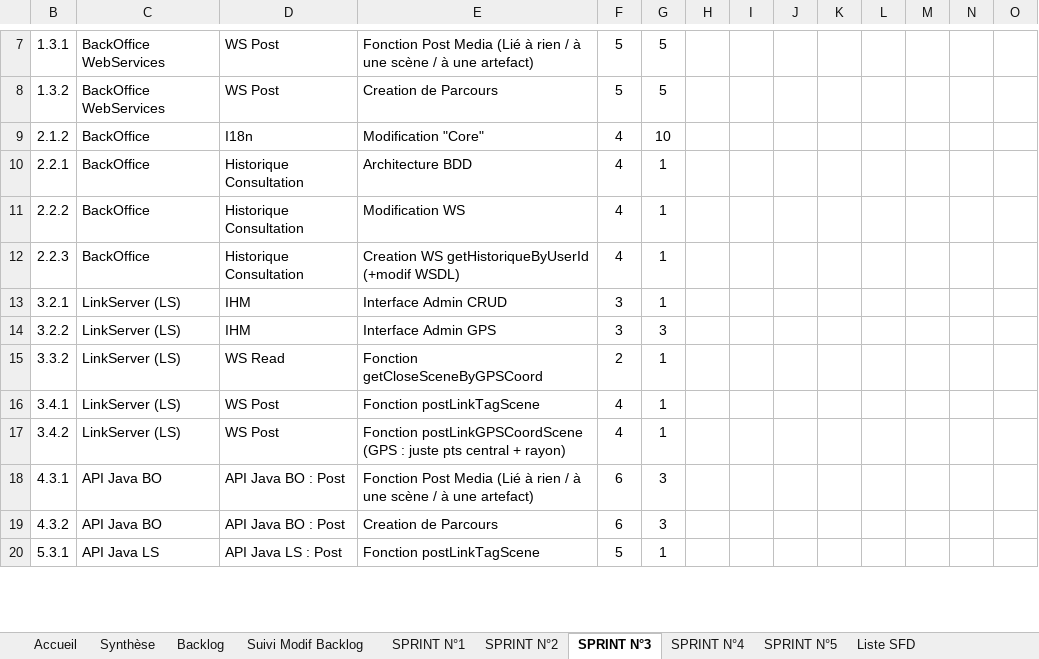
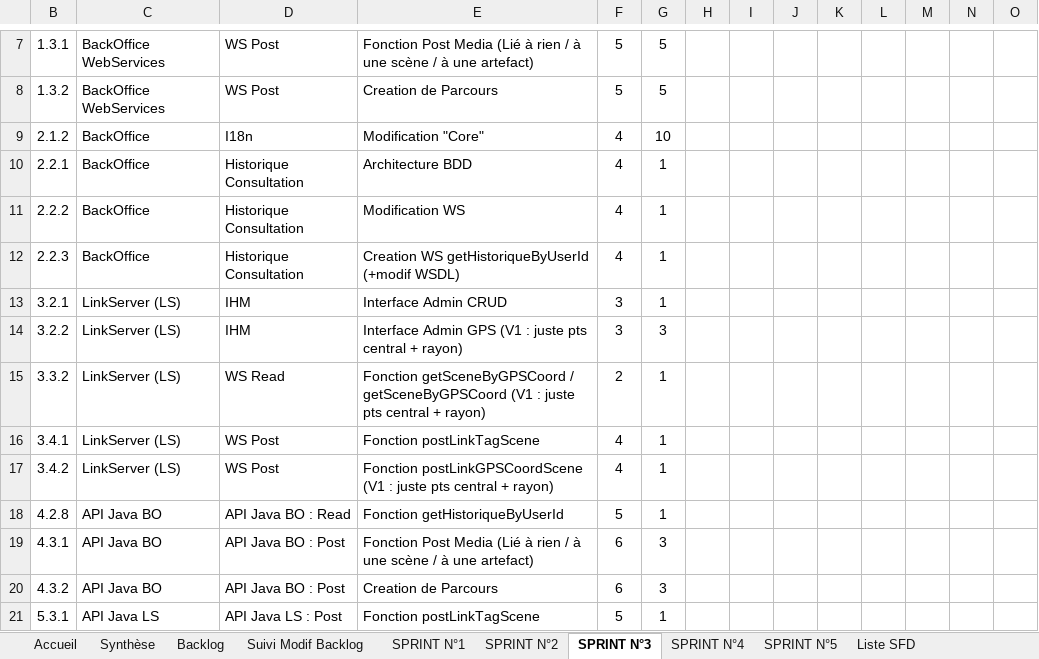
Before and after one commit to fletellier/cervin, an Excel workbook: doc/2014/AconitBacklogV2.xlsx, sheet SPRINT N°3, drawn as a sheet; only a part is shown, gaps mark what is left out; values as stored, in another font and other column widths than the file's, no borders; charts and pictures and conditional formats not drawn; rows hold the shown columns only; the diff covers the shown part only; the diff names each change by its address in the sheet, - before the commit and + after, or states it on an @@ line.

```diff
--- a/doc/2014/AconitBacklogV2.xlsx (sheet SPRINT N°3)
+++ b/doc/2014/AconitBacklogV2.xlsx (sheet SPRINT N°3)
-E14: Interface Admin GPS
+E14: Interface Admin GPS (V1 : juste pts central + rayon)
-E15: Fonction getCloseSceneByGPSCoord
+E15: Fonction getSceneByGPSCoord / getSceneByGPSCoord (V1 : juste pts central + rayon)
-E17: Fonction postLinkGPSCoordScene (GPS : juste…
+E17: Fonction postLinkGPSCoordScene (V1 : juste…
+row 18: 4.2.8 | API Java BO | API Java BO : Read | Fonction getHistoriqueByUserId | 5 | 1
```
Also changed, not shown: 1 added row, 2 removed rows and 23 edited cells elsewhere in this sheet, sheet Charges Disponibles, sheet Backlog, sheet SPRINT N°5, sheet SPRINT N°4, sheet SPRINT N°2, sheet Synthèse, 1 more sheet, formulas that keep their value, hidden cells, charts or pictures.
